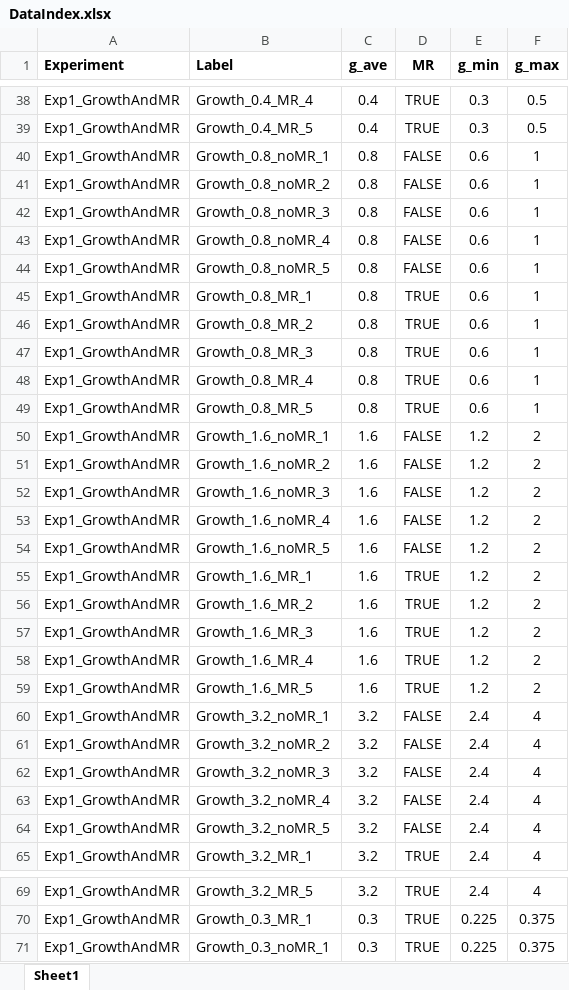
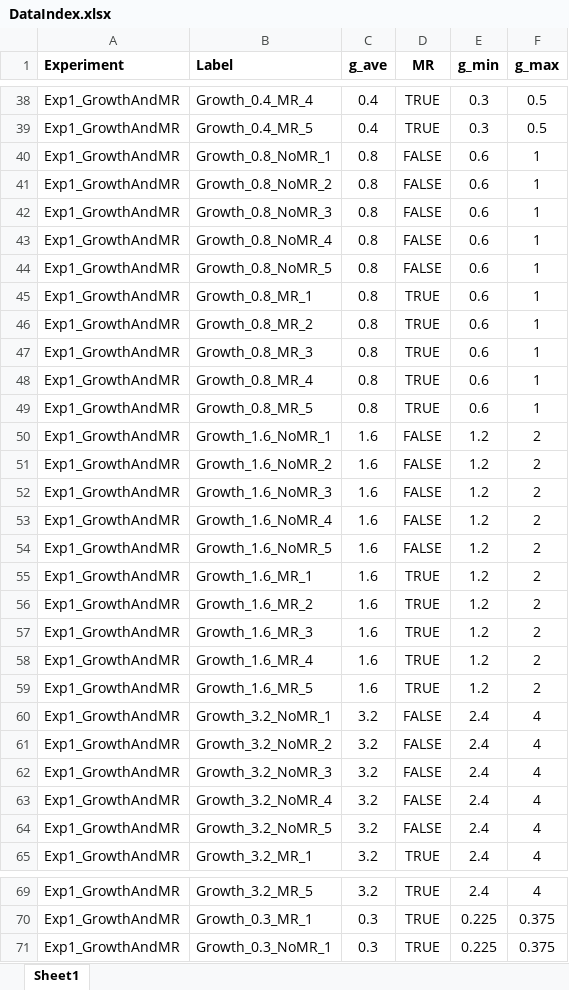
Before and after one commit to MSELab/EpiscaleAnalysis, an Excel workbook: DataIndex.xlsx, sheet Sheet1, drawn as a sheet; only a part is shown, gaps mark what is left out; values as stored, in another font and other column widths than the file's, no borders; the diff covers the shown part only; the diff names each change by its address in the sheet, - before the commit and + after, or states it on an @@ line.

```diff
--- a/DataIndex.xlsx (sheet Sheet1)
+++ b/DataIndex.xlsx (sheet Sheet1)
-B40 (Label): Growth_0.8_noMR_1
+B40 (Label): Growth_0.8_NoMR_1
-B41 (Label): Growth_0.8_noMR_2
+B41 (Label): Growth_0.8_NoMR_2
-B42 (Label): Growth_0.8_noMR_3
+B42 (Label): Growth_0.8_NoMR_3
-B43 (Label): Growth_0.8_noMR_4
+B43 (Label): Growth_0.8_NoMR_4
-B44 (Label): Growth_0.8_noMR_5
+B44 (Label): Growth_0.8_NoMR_5
-B50 (Label): Growth_1.6_noMR_1
+B50 (Label): Growth_1.6_NoMR_1
-B51 (Label): Growth_1.6_noMR_2
+B51 (Label): Growth_1.6_NoMR_2
-B52 (Label): Growth_1.6_noMR_3
+B52 (Label): Growth_1.6_NoMR_3
-B53 (Label): Growth_1.6_noMR_4
+B53 (Label): Growth_1.6_NoMR_4
-B54 (Label): Growth_1.6_noMR_5
+B54 (Label): Growth_1.6_NoMR_5
-B60 (Label): Growth_3.2_noMR_1
+B60 (Label): Growth_3.2_NoMR_1
-B61 (Label): Growth_3.2_noMR_2
+B61 (Label): Growth_3.2_NoMR_2
-B62 (Label): Growth_3.2_noMR_3
+B62 (Label): Growth_3.2_NoMR_3
-B63 (Label): Growth_3.2_noMR_4
+B63 (Label): Growth_3.2_NoMR_4
-B64 (Label): Growth_3.2_noMR_5
+B64 (Label): Growth_3.2_NoMR_5
-B71 (Label): Growth_0.3_noMR_1
+B71 (Label): Growth_0.3_NoMR_1
```
Also changed, not shown: 19 edited cells elsewhere in this sheet, 3 other files.
